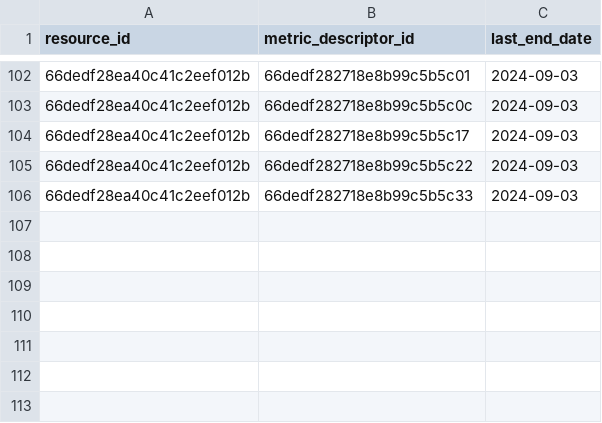
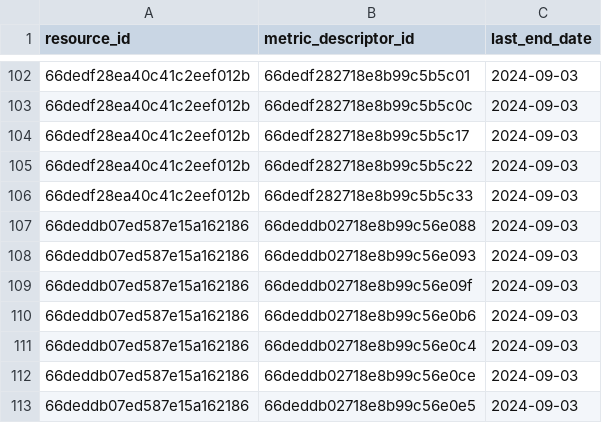
Before and after one commit to CidClayQuirino/DataBaseDynamox, a CSV file: df_metric_descriptor_id_end_date.csv, drawn as a sheet; only a part is shown, gaps mark what is left out; the diff names each change by its address in the sheet, - before the commit and + after, or states it on an @@ line.

Commit message:
Upload de dados agregados - 2024-11-12T12:30:45.652303

```diff
--- a/df_metric_descriptor_id_end_date.csv
+++ b/df_metric_descriptor_id_end_date.csv
+row 107: 66deddb07ed587e15a162186 | 66deddb02718e8b99c56e088 | 2024-09-03
+row 108: 66deddb07ed587e15a162186 | 66deddb02718e8b99c56e093 | 2024-09-03
+row 109: 66deddb07ed587e15a162186 | 66deddb02718e8b99c56e09f | 2024-09-03
+row 110: 66deddb07ed587e15a162186 | 66deddb02718e8b99c56e0b6 | 2024-09-03
+row 111: 66deddb07ed587e15a162186 | 66deddb02718e8b99c56e0c4 | 2024-09-03
+row 112: 66deddb07ed587e15a162186 | 66deddb02718e8b99c56e0ce | 2024-09-03
+row 113: 66deddb07ed587e15a162186 | 66deddb02718e8b99c56e0e5 | 2024-09-03
```
